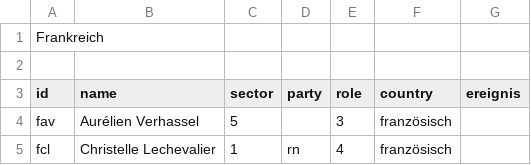
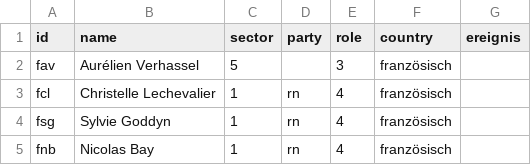
Before and after one commit to pk09615/Kek-List-2-Nazinetzwerke, a CSV file: Node-List Frankreich.csv, drawn as a sheet; only a part is shown; the shorter side is filled out with more unchanged rows; the diff names each change by its address in the sheet, - before the commit and + after, or states it on an @@ line.

Commit message:
Update Node-List Frankreich.csv

```diff
--- a/Node-List Frankreich.csv
+++ b/Node-List Frankreich.csv
-row 1: Frankreich
-row 2: (empty)
```
